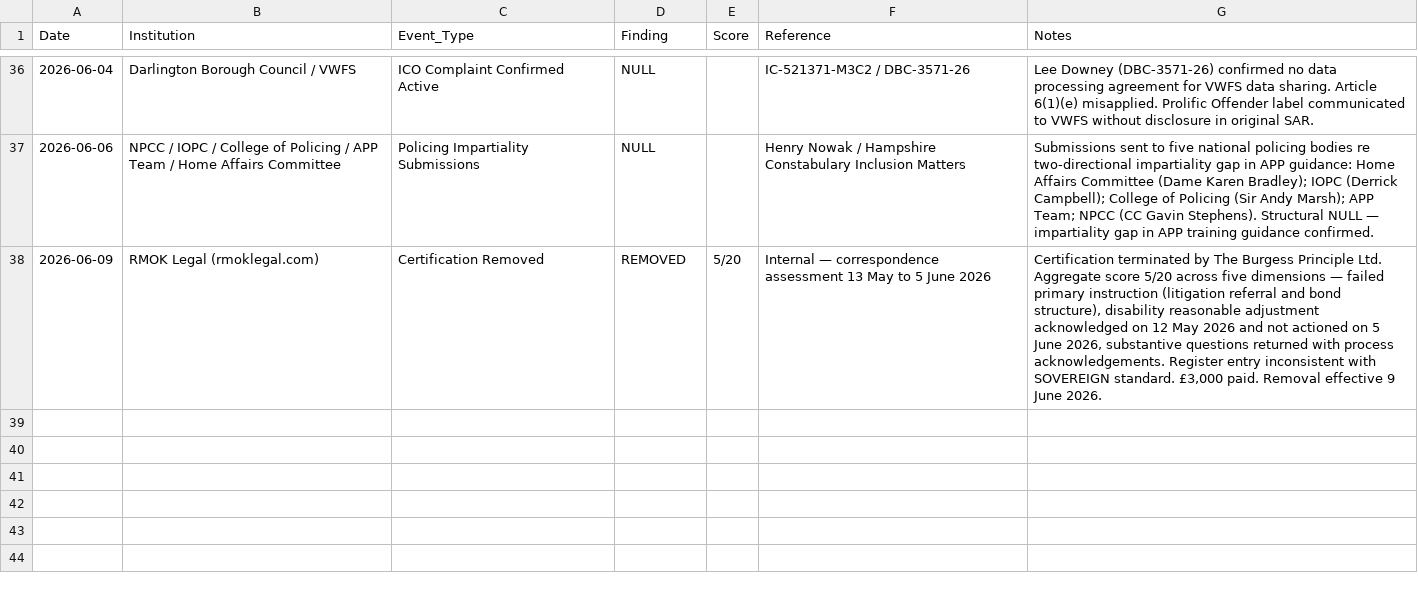
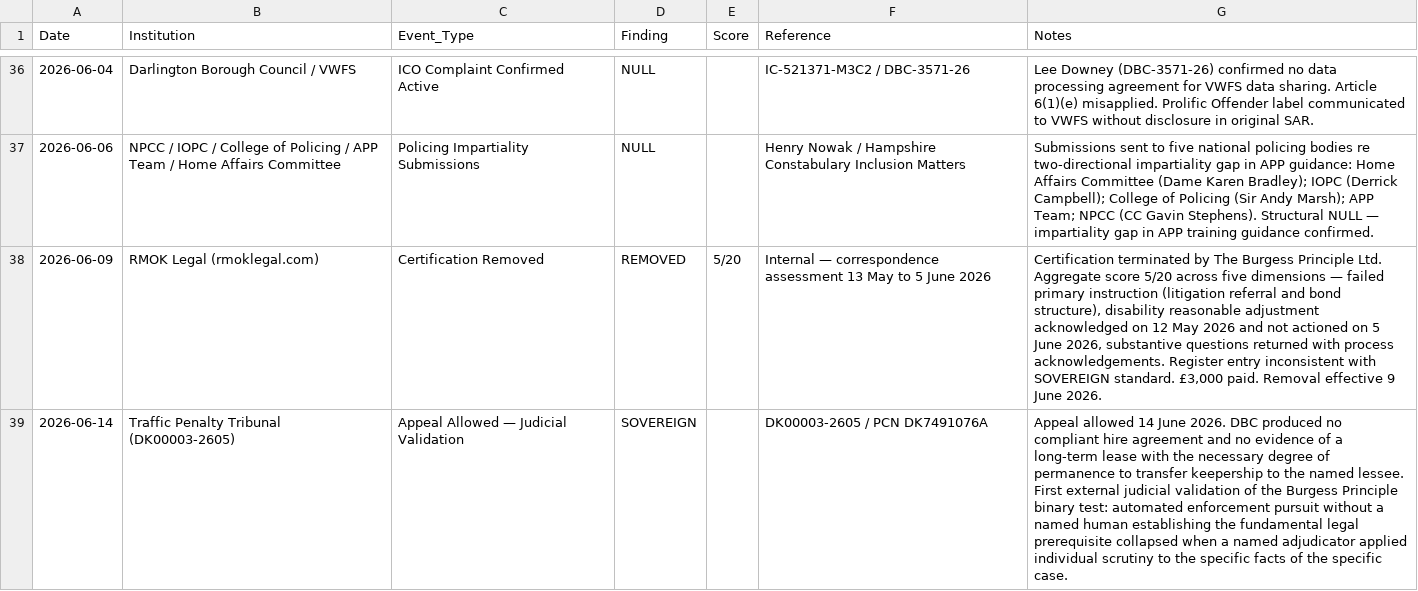
Before and after one commit to ljbudgie/Burgessprinciple, a CSV file: live_findings_ledger.csv, drawn as a sheet; only a part is shown, gaps mark what is left out; the diff names each change by its address in the sheet, - before the commit and + after, or states it on an @@ line.

```diff
--- a/live_findings_ledger.csv
+++ b/live_findings_ledger.csv
+row 39: 2026-06-14 | Traffic Penalty Tribunal (DK00003-2605) | Appeal Allowed — Judicial Validation | SOVEREIGN |  | DK00003-2605 / PCN DK7491076A | Appeal allowed 14 June 2026. DBC produced no compliant hire agreement and no evidence of a long-term lease with the necessary degree of permanence to transfer keepership to the named lessee. First external judicial validation of the Burgess Principle binary test: automated enforcement pursuit without a named human establishing the fundamental legal prerequisite collapsed when a named adjudicator applied individual scrutiny to the specific facts of the specific case.
```
Also changed, not shown: institutional_register.csv, 4 other files.
